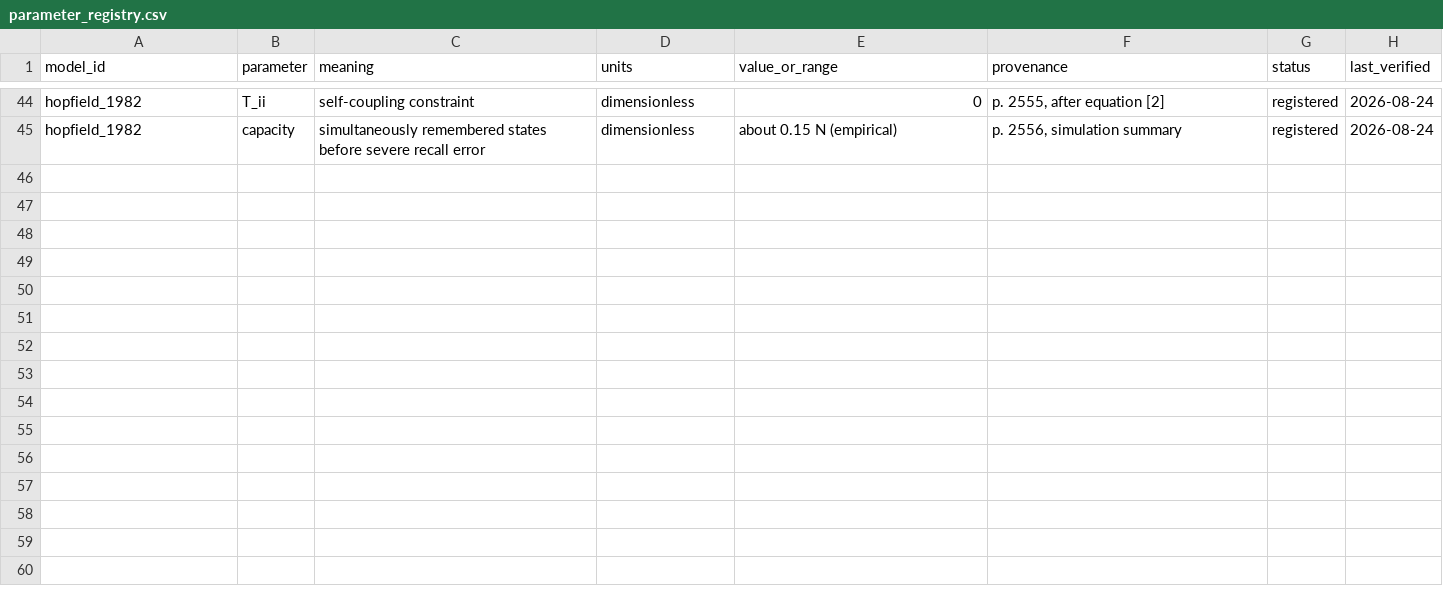
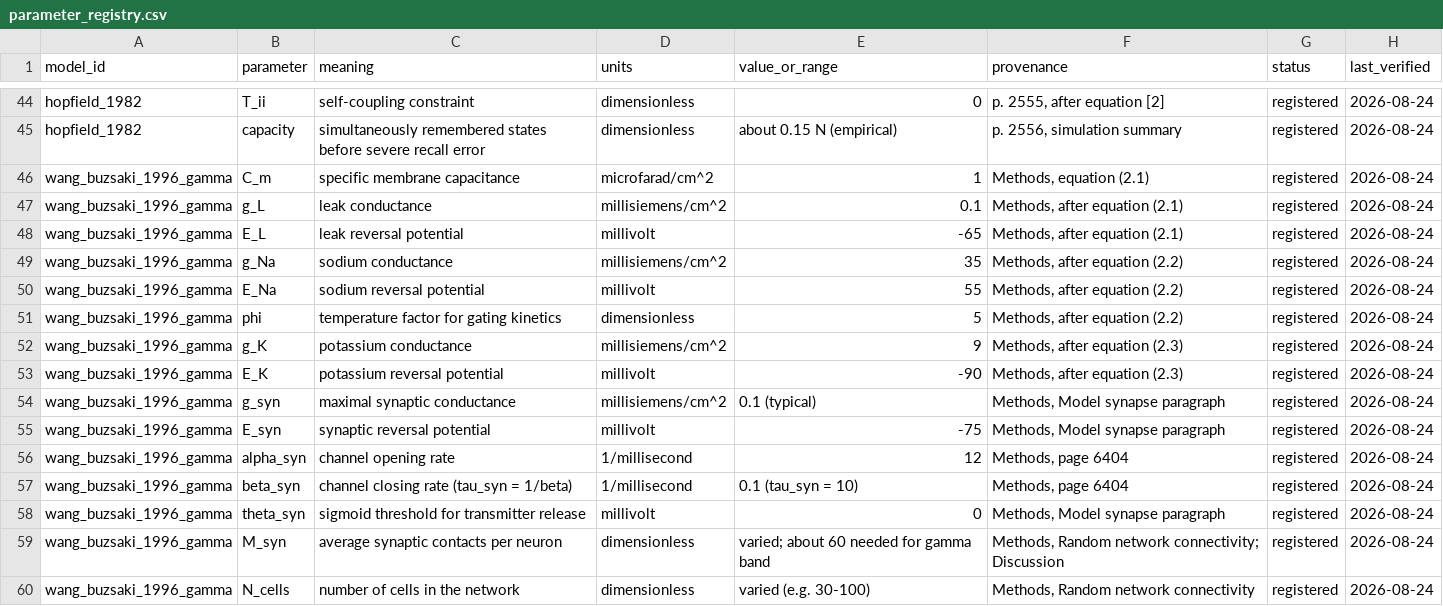
Before and after one commit to Chu-qianqian/neurocell-mathematical-models, a CSV file: data/equations/parameter_registry.csv, drawn as a sheet; only a part is shown, gaps mark what is left out; the diff names each change by its address in the sheet, - before the commit and + after, or states it on an @@ line.

Commit message:
data: transcribe Wang-Buzsaki 1996 interneuron and synaptic equations (2.1)-(2.4)

```diff
--- a/data/equations/parameter_registry.csv
+++ b/data/equations/parameter_registry.csv
+row 46: wang_buzsaki_1996_gamma | C_m | specific membrane capacitance | microfarad/cm^2 | 1 | Methods, equation (2.1) | registered | 2026-08-24
+row 47: wang_buzsaki_1996_gamma | g_L | leak conductance | millisiemens/cm^2 | 0.1 | Methods, after equation (2.1) | registered | 2026-08-24
+row 48: wang_buzsaki_1996_gamma | E_L | leak reversal potential | millivolt | -65 | Methods, after equation (2.1) | registered | 2026-08-24
+row 49: wang_buzsaki_1996_gamma | g_Na | sodium conductance | millisiemens/cm^2 | 35 | Methods, after equation (2.2) | registered | 2026-08-24
+row 50: wang_buzsaki_1996_gamma | E_Na | sodium reversal potential | millivolt | 55 | Methods, after equation (2.2) | registered | 2026-08-24
+row 51: wang_buzsaki_1996_gamma | phi | temperature factor for gating kinetics | dimensionless | 5 | Methods, after equation (2.2) | registered | 2026-08-24
+row 52: wang_buzsaki_1996_gamma | g_K | potassium conductance | millisiemens/cm^2 | 9 | Methods, after equation (2.3) | registered | 2026-08-24
+row 53: wang_buzsaki_1996_gamma | E_K | potassium reversal potential | millivolt | -90 | Methods, after equation (2.3) | registered | 2026-08-24
+row 54: wang_buzsaki_1996_gamma | g_syn | maximal synaptic conductance | millisiemens/cm^2 | 0.1 (typical) | Methods, Model synapse paragraph | registered | 2026-08-24
+row 55: wang_buzsaki_1996_gamma | E_syn | synaptic reversal potential | millivolt | -75 | Methods, Model synapse paragraph | registered | 2026-08-24
+row 56: wang_buzsaki_1996_gamma | alpha_syn | channel opening rate | 1/millisecond | 12 | Methods, page 6404 | registered | 2026-08-24
+row 57: wang_buzsaki_1996_gamma | beta_syn | channel closing rate (tau_syn = 1/beta) | 1/millisecond | 0.1 (tau_syn = 10) | Methods, page 6404 | registered | 2026-08-24
+row 58: wang_buzsaki_1996_gamma | theta_syn | sigmoid threshold for transmitter release | millivolt | 0 | Methods, Model synapse paragraph | registered | 2026-08-24
+row 59: wang_buzsaki_1996_gamma | M_syn | average synaptic contacts per neuron | dimensionless | varied; about 60 needed for gamma band | Methods, Random network connectivity; Discussion | registered | 2026-08-24
+row 60: wang_buzsaki_1996_gamma | N_cells | number of cells in the network | dimensionless | varied (e.g. 30-100) | Methods, Random network connectivity | registered | 2026-08-24
```
Also changed, not shown: data/equations/equation_audit.csv, data/equations/variable_registry.csv, 9 other files.
